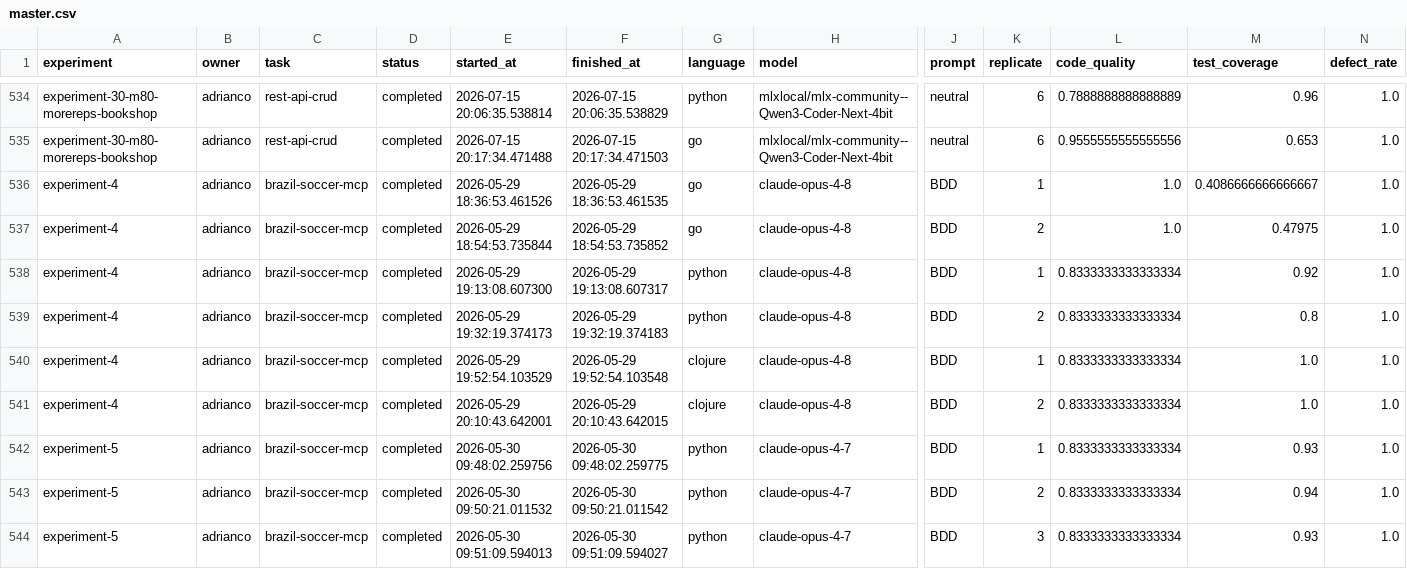
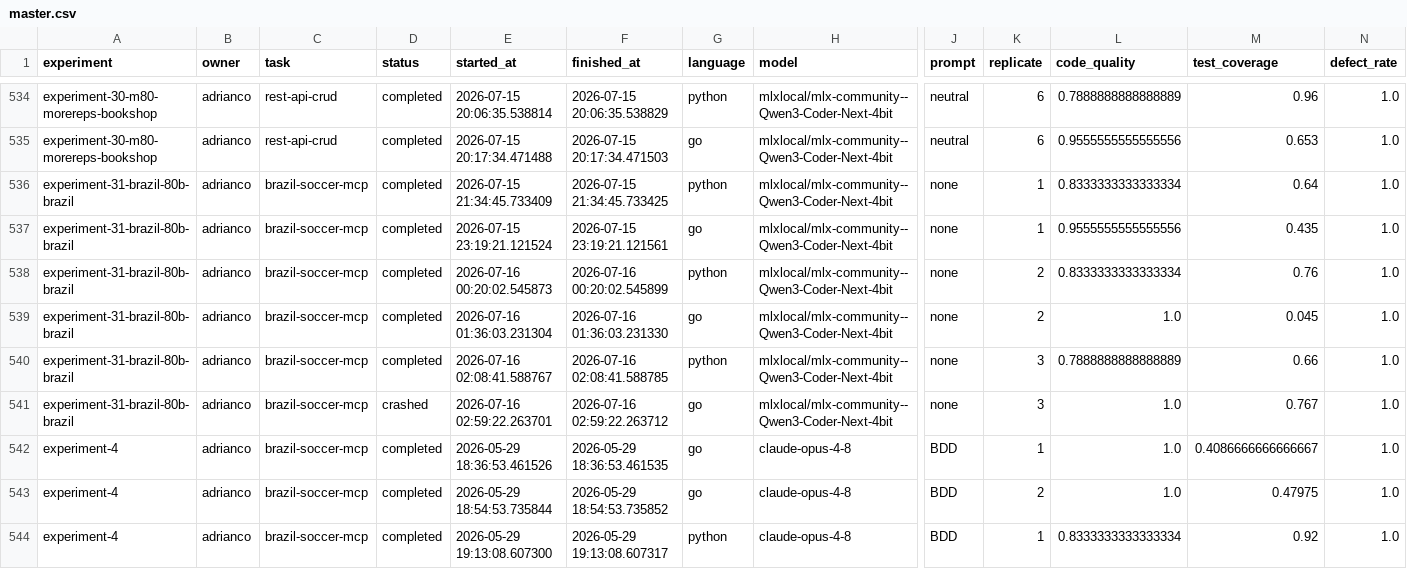
Before and after one commit to adrianco/retort, a CSV file: master.csv, drawn as a sheet; only a part is shown, gaps mark what is left out; the shorter side is filled out with more unchanged rows; rows hold the shown columns only; the diff names each change by its address in the sheet, - before the commit and + after, or states it on an @@ line.

```diff
--- a/master.csv
+++ b/master.csv
+row 536: experiment-31-brazil-80b-brazil | adrianco | brazil-soccer-mcp | completed | 2026-07-15 21:34:45.733409 | 2026-07-15 21:34:45.733425 | python | mlxlocal/mlx-community--Qwen3-Coder-Next-4bit | none | 1 | 0.8333333333333334 | 0.64 | 1.0
+row 537: experiment-31-brazil-80b-brazil | adrianco | brazil-soccer-mcp | completed | 2026-07-15 23:19:21.121524 | 2026-07-15 23:19:21.121561 | go | mlxlocal/mlx-community--Qwen3-Coder-Next-4bit | none | 1 | 0.9555555555555556 | 0.435 | 1.0
+row 538: experiment-31-brazil-80b-brazil | adrianco | brazil-soccer-mcp | completed | 2026-07-16 00:20:02.545873 | 2026-07-16 00:20:02.545899 | python | mlxlocal/mlx-community--Qwen3-Coder-Next-4bit | none | 2 | 0.8333333333333334 | 0.76 | 1.0
+row 539: experiment-31-brazil-80b-brazil | adrianco | brazil-soccer-mcp | completed | 2026-07-16 01:36:03.231304 | 2026-07-16 01:36:03.231330 | go | mlxlocal/mlx-community--Qwen3-Coder-Next-4bit | none | 2 | 1.0 | 0.045 | 1.0
+row 540: experiment-31-brazil-80b-brazil | adrianco | brazil-soccer-mcp | completed | 2026-07-16 02:08:41.588767 | 2026-07-16 02:08:41.588785 | python | mlxlocal/mlx-community--Qwen3-Coder-Next-4bit | none | 3 | 0.7888888888888889 | 0.66 | 1.0
+row 541: experiment-31-brazil-80b-brazil | adrianco | brazil-soccer-mcp | crashed | 2026-07-16 02:59:22.263701 | 2026-07-16 02:59:22.263712 | go | mlxlocal/mlx-community--Qwen3-Coder-Next-4bit | none | 3 | 1.0 | 0.767 | 1.0
```
Also changed, not shown: 8 other files.
